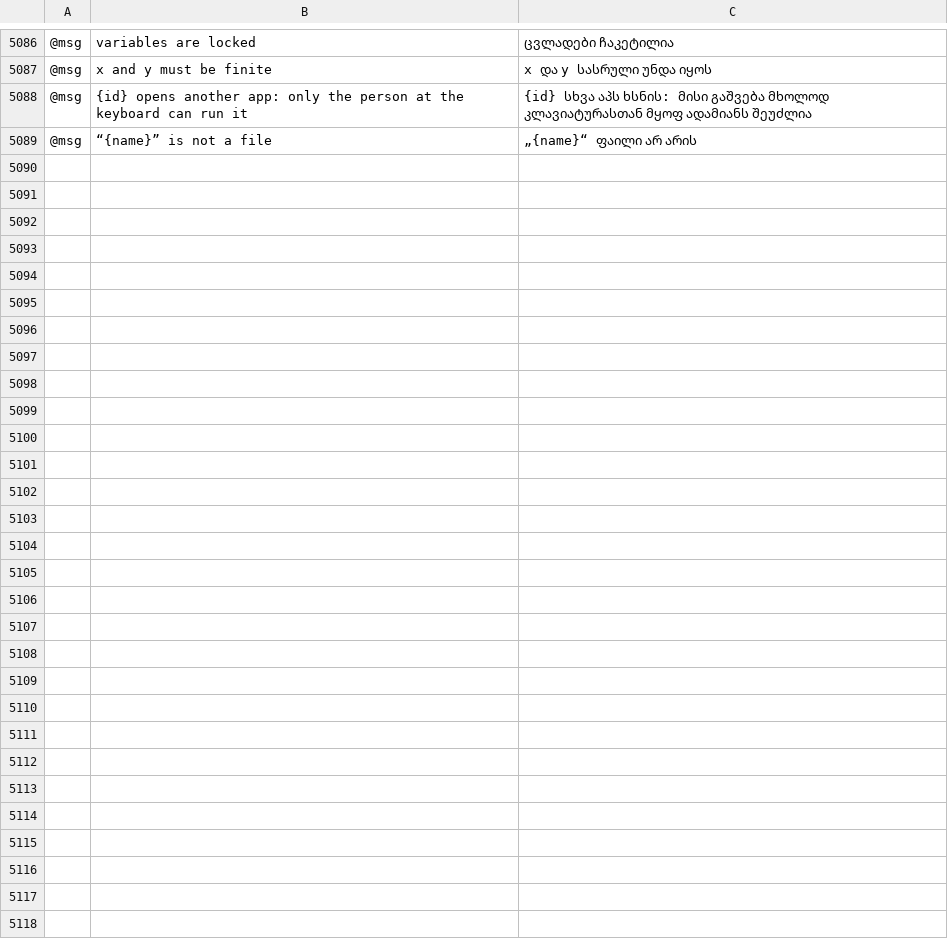
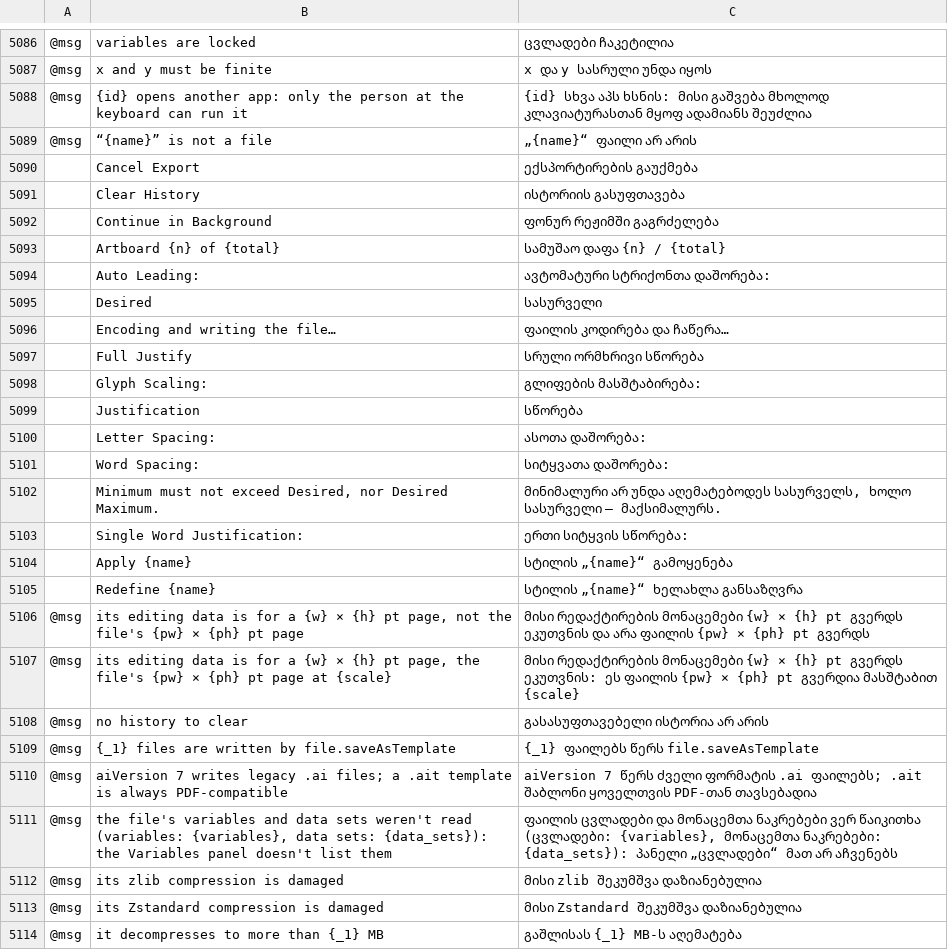
Before and after one commit to 00xJS/vectorcraft, a TSV file: crates/ui-egui/src/i18n/ka.tsv, drawn as a sheet; only a part is shown, gaps mark what is left out; the diff names each change by its address in the sheet, - before the commit and + after, or states it on an @@ line.

Commit message:
i18n: Georgian rows for the strings added since #2045 last merged main
Cancel Export, Clear History, Justification…, the .ait template and editing-data notes, the variable-library note, and the style undo templates.

```diff
--- a/crates/ui-egui/src/i18n/ka.tsv
+++ b/crates/ui-egui/src/i18n/ka.tsv
+row 5090:  | Cancel Export | ექსპორტირების გაუქმება
+row 5091:  | Clear History | ისტორიის გასუფთავება
+row 5092:  | Continue in Background | ფონურ რეჟიმში გაგრძელება
+row 5093:  | Artboard {n} of {total} | სამუშაო დაფა {n} / {total}
+row 5094:  | Auto Leading: | ავტომატური სტრიქონთა დაშორება:
+row 5095:  | Desired | სასურველი
+row 5096:  | Encoding and writing the file… | ფაილის კოდირება და ჩაწერა…
+row 5097:  | Full Justify | სრული ორმხრივი სწორება
+row 5098:  | Glyph Scaling: | გლიფების მასშტაბირება:
+row 5099:  | Justification | სწორება
+row 5100:  | Letter Spacing: | ასოთა დაშორება:
+row 5101:  | Word Spacing: | სიტყვათა დაშორება:
+row 5102:  | Minimum must not exceed Desired, nor Desired Maximum. | მინიმალური არ უნდა აღემატებოდეს სასურველს, ხოლო სასურველი — მაქსიმალურს.
+row 5103:  | Single Word Justification: | ერთი სიტყვის სწორება:
+row 5104:  | Apply {name} | სტილის „{name}“ გამოყენება
+row 5105:  | Redefine {name} | სტილის „{name}“ ხელახლა განსაზღვრა
+row 5106: @msg | its editing data is for a {w} × {h} pt page, not the file's {pw} × {ph} pt page | მისი რედაქტირების მონაცემები {w} × {h} pt გვერდს ეკუთვნის და არა ფაილის {pw} × {ph} pt გვერდს
+row 5107: @msg | its editing data is for a {w} × {h} pt page, the file's {pw} × {ph} pt page at {scale} | მისი რედაქტირების მონაცემები {w} × {h} pt გვერდს ეკუთვნის: ეს ფაილის {pw} × {ph} pt გვერდია მასშტაბით {scale}
+row 5108: @msg | no history to clear | გასასუფთავებელი ისტორია არ არის
+row 5109: @msg | {_1} files are written by file.saveAsTemplate | {_1} ფაილებს წერს file.saveAsTemplate
+row 5110: @msg | aiVersion 7 writes legacy .ai files; a .ait template is always PDF-compatible | aiVersion 7 წერს ძველი ფორმატის .ai ფაილებს; .ait შაბლონი ყოველთვის PDF-თან თავსებადია
+row 5111: @msg | the file's variables and data sets weren't read (variables: {variables}, data sets: {data_sets}): the Variables panel doesn't list them | ფაილის ცვლადები და მონაცემთა ნაკრებები ვერ წაიკითხა (ცვლადები: {variables}, მონაცემთა ნაკრებები: {data_sets}): პანელი „ცვლადები“ მათ არ აჩვენებს
+row 5112: @msg | its zlib compression is damaged | მისი zlib შეკუმშვა დაზიანებულია
+row 5113: @msg | its Zstandard compression is damaged | მისი Zstandard შეკუმშვა დაზიანებულია
+row 5114: @msg | it decompresses to more than {_1} MB | გაშლისას {_1} MB-ს აღემატება
```
